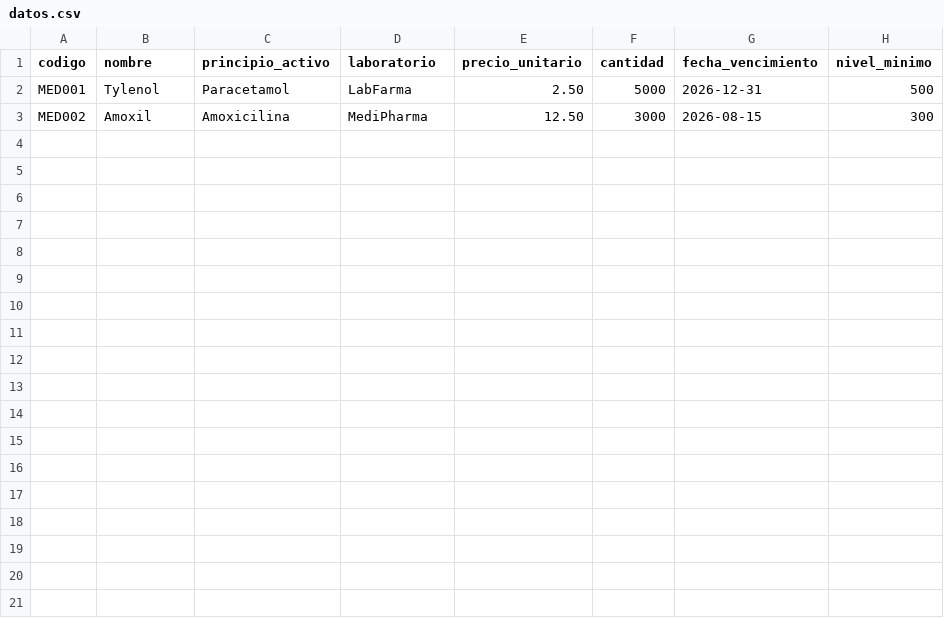
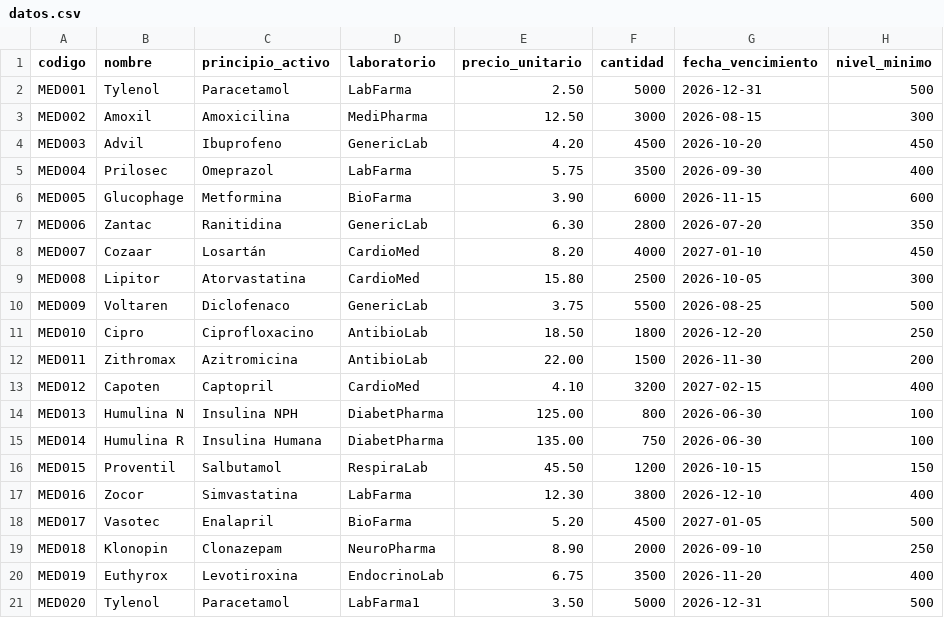
Before and after one commit to AndhreGE/EDD_1S2026_PY_202202055, a CSV file: Proyecto1/datos.csv, drawn as a sheet; the diff names each change by its address in the sheet, - before the commit and + after, or states it on an @@ line.

```diff
--- a/Proyecto1/datos.csv
+++ b/Proyecto1/datos.csv
+row 4: MED003 | Advil | Ibuprofeno | GenericLab | 4.20 | 4500 | 2026-10-20 | 450
+row 5: MED004 | Prilosec | Omeprazol | LabFarma | 5.75 | 3500 | 2026-09-30 | 400
+row 6: MED005 | Glucophage | Metformina | BioFarma | 3.90 | 6000 | 2026-11-15 | 600
+row 7: MED006 | Zantac | Ranitidina | GenericLab | 6.30 | 2800 | 2026-07-20 | 350
+row 8: MED007 | Cozaar | Losartán | CardioMed | 8.20 | 4000 | 2027-01-10 | 450
+row 9: MED008 | Lipitor | Atorvastatina | CardioMed | 15.80 | 2500 | 2026-10-05 | 300
+row 10: MED009 | Voltaren | Diclofenaco | GenericLab | 3.75 | 5500 | 2026-08-25 | 500
+row 11: MED010 | Cipro | Ciprofloxacino | AntibioLab | 18.50 | 1800 | 2026-12-20 | 250
+row 12: MED011 | Zithromax | Azitromicina | AntibioLab | 22.00 | 1500 | 2026-11-30 | 200
+row 13: MED012 | Capoten | Captopril | CardioMed | 4.10 | 3200 | 2027-02-15 | 400
+row 14: MED013 | Humulina N | Insulina NPH | DiabetPharma | 125.00 | 800 | 2026-06-30 | 100
+row 15: MED014 | Humulina R | Insulina Humana | DiabetPharma | 135.00 | 750 | 2026-06-30 | 100
+row 16: MED015 | Proventil | Salbutamol | RespiraLab | 45.50 | 1200 | 2026-10-15 | 150
+row 17: MED016 | Zocor | Simvastatina | LabFarma | 12.30 | 3800 | 2026-12-10 | 400
+row 18: MED017 | Vasotec | Enalapril | BioFarma | 5.20 | 4500 | 2027-01-05 | 500
+row 19: MED018 | Klonopin | Clonazepam | NeuroPharma | 8.90 | 2000 | 2026-09-10 | 250
+row 20: MED019 | Euthyrox | Levotiroxina | EndocrinoLab | 6.75 | 3500 | 2026-11-20 | 400
+row 21: MED020 | Tylenol | Paracetamol | LabFarma1 | 3.50 | 5000 | 2026-12-31 | 500
```
Also changed, not shown: 8 other files.
